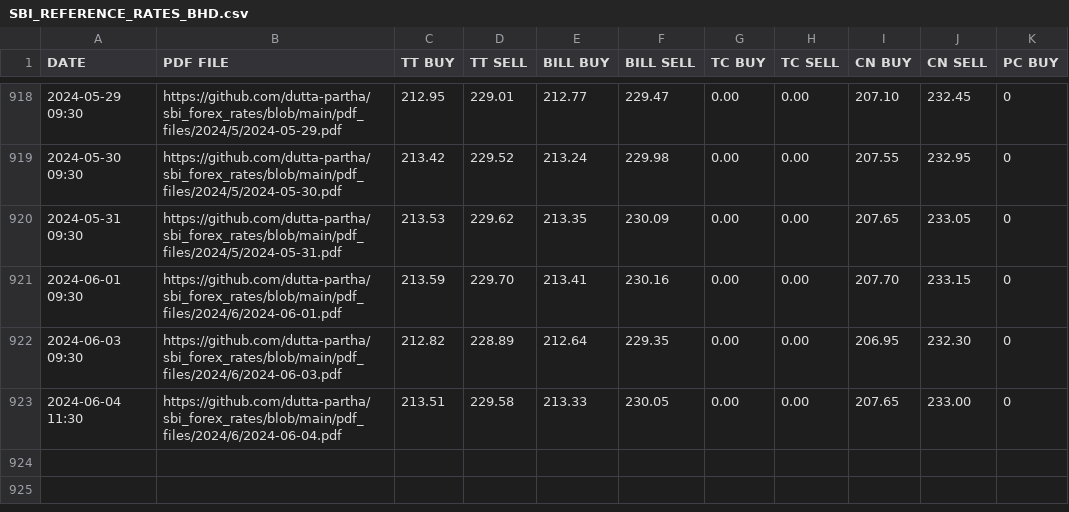
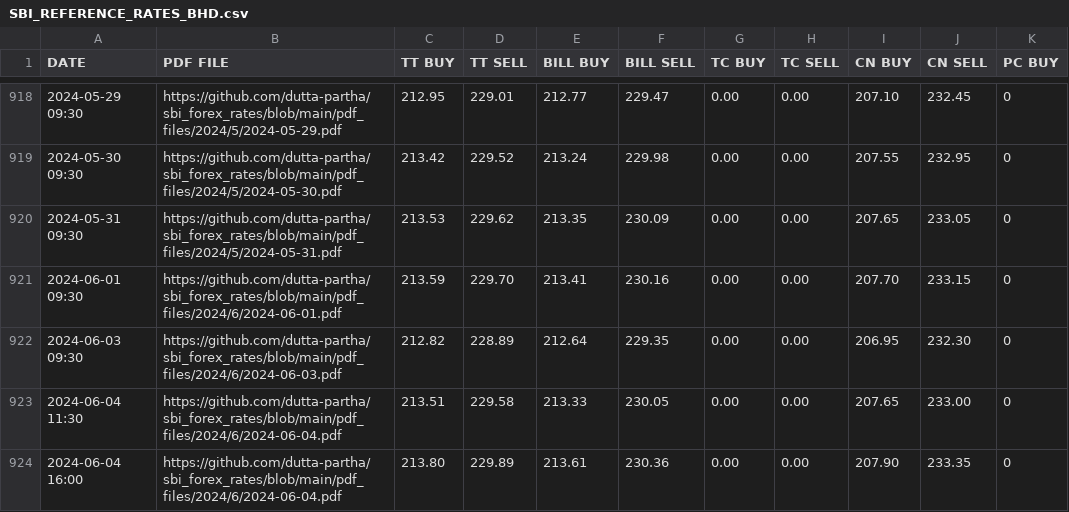
Before and after one commit to dutta-partha/sbi_forex_rates, a CSV file: csv_files/SBI_REFERENCE_RATES_BHD.csv, drawn as a sheet; only a part is shown, gaps mark what is left out; the diff names each change by its address in the sheet, - before the commit and + after, or states it on an @@ line.

```diff
--- a/csv_files/SBI_REFERENCE_RATES_BHD.csv
+++ b/csv_files/SBI_REFERENCE_RATES_BHD.csv
+row 924: 2024-06-04 16:00 | https://github.com/dutta-partha/sbi_forex_rates/blob/main/pdf_files/2024/6/2024-06-04.pdf | 213.80 | 229.89 | 213.61 | 230.36 | 0.00 | 0.00 | 207.90 | 233.35 | 0
```
Also changed, not shown: csv_files/SBI_REFERENCE_RATES_AED.csv, csv_files/SBI_REFERENCE_RATES_AUD.csv, 28 other files.
